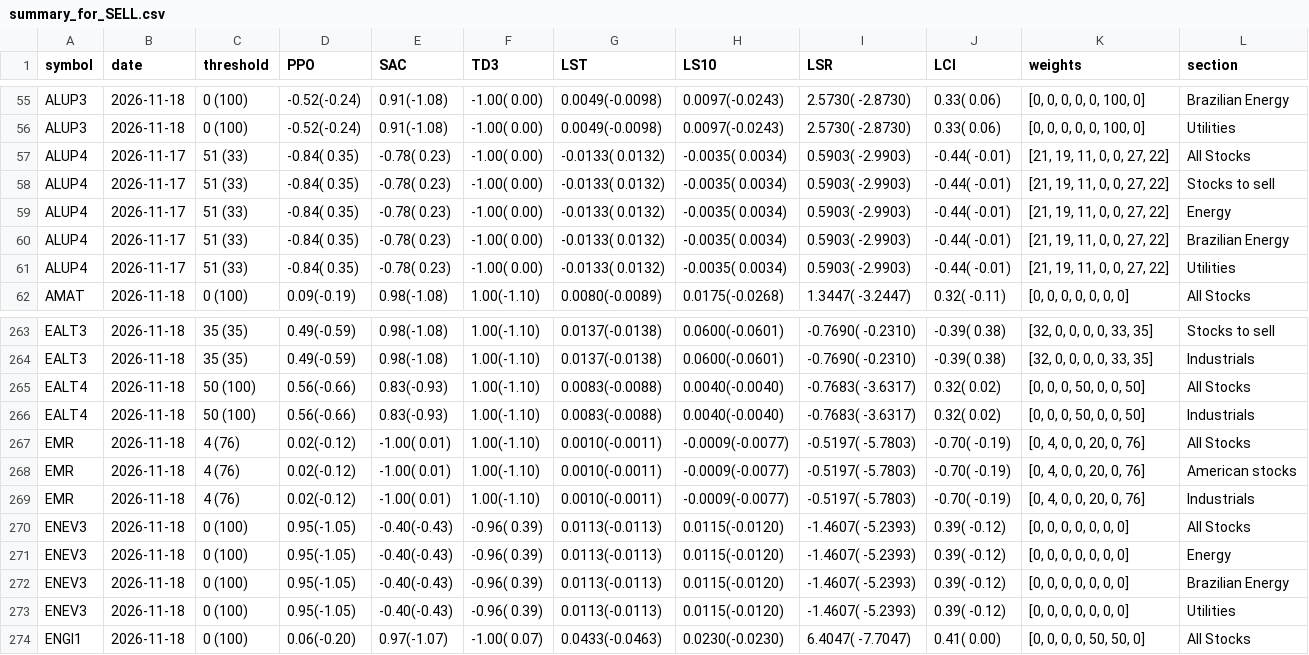
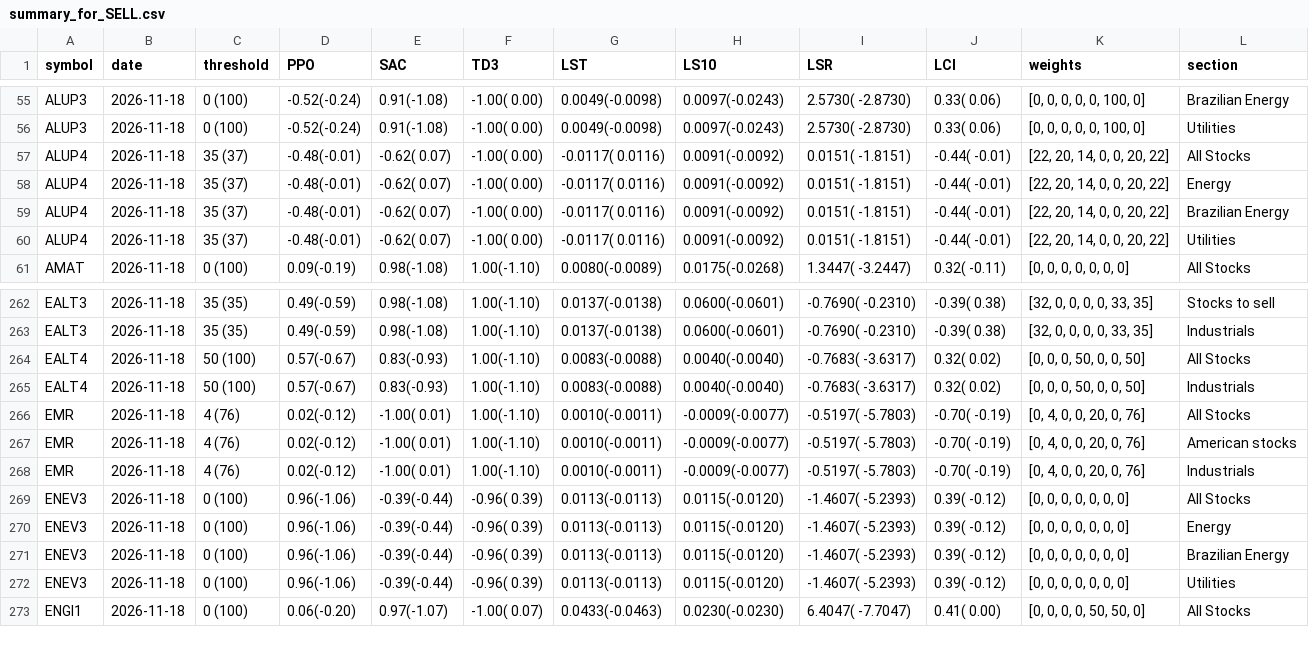
Before and after one commit to eSehnem/esehnem.github.io, a CSV file: summary_for_SELL.csv, drawn as a sheet; only a part is shown, gaps mark what is left out.

Commit message:
Update summary_for_SELL.csv (automation)

```diff
--- a/summary_for_SELL.csv
+++ b/summary_for_SELL.csv
@@ -56,7 +56,6 @@ ALUP3,2026-11-18,0 (100),-0.52(-0.24),0.91(-1.08),-1.00( 0.00),0.0049(-0.0098),0
 ALUP3,2026-11-18,0 (100),-0.52(-0.24),0.91(-1.08),-1.00( 0.00),0.0049(-0.0098),0.0097(-0.0243),2.5730( -2.8730),0.33(  0.06),"[0, 0, 0, 0, 0, 100, 0]",Utilities
-ALUP4,2026-11-17,51 (33),-0.84( 0.35),-0.78( 0.23),-1.00( 0.00),-0.0133( 0.0132),-0.0035( 0.0034),0.5903( -2.9903),-0.44( -0.01),"[21, 19, 11, 0, 0, 27, 22]",All Stocks
-ALUP4,2026-11-17,51 (33),-0.84( 0.35),-0.78( 0.23),-1.00( 0.00),-0.0133( 0.0132),-0.0035( 0.0034),0.5903( -2.9903),-0.44( -0.01),"[21, 19, 11, 0, 0, 27, 22]",Stocks to sell
-ALUP4,2026-11-17,51 (33),-0.84( 0.35),-0.78( 0.23),-1.00( 0.00),-0.0133( 0.0132),-0.0035( 0.0034),0.5903( -2.9903),-0.44( -0.01),"[21, 19, 11, 0, 0, 27, 22]",Energy
-ALUP4,2026-11-17,51 (33),-0.84( 0.35),-0.78( 0.23),-1.00( 0.00),-0.0133( 0.0132),-0.0035( 0.0034),0.5903( -2.9903),-0.44( -0.01),"[21, 19, 11, 0, 0, 27, 22]",Brazilian Energy
-ALUP4,2026-11-17,51 (33),-0.84( 0.35),-0.78( 0.23),-1.00( 0.00),-0.0133( 0.0132),-0.0035( 0.0034),0.5903( -2.9903),-0.44( -0.01),"[21, 19, 11, 0, 0, 27, 22]",Utilities
+ALUP4,2026-11-18,35 (37),-0.48(-0.01),-0.62( 0.07),-1.00( 0.00),-0.0117( 0.0116),0.0091(-0.0092),0.0151( -1.8151),-0.44( -0.01),"[22, 20, 14, 0, 0, 20, 22]",All Stocks
+ALUP4,2026-11-18,35 (37),-0.48(-0.01),-0.62( 0.07),-1.00( 0.00),-0.0117( 0.0116),0.0091(-0.0092),0.0151( -1.8151),-0.44( -0.01),"[22, 20, 14, 0, 0, 20, 22]",Energy
+ALUP4,2026-11-18,35 (37),-0.48(-0.01),-0.62( 0.07),-1.00( 0.00),-0.0117( 0.0116),0.0091(-0.0092),0.0151( -1.8151),-0.44( -0.01),"[22, 20, 14, 0, 0, 20, 22]",Brazilian Energy
+ALUP4,2026-11-18,35 (37),-0.48(-0.01),-0.62( 0.07),-1.00( 0.00),-0.0117( 0.0116),0.0091(-0.0092),0.0151( -1.8151),-0.44( -0.01),"[22, 20, 14, 0, 0, 20, 22]",Utilities
 AMAT,2026-11-18,0 (100),0.09(-0.19),0.98(-1.08),1.00(-1.10),0.0080(-0.0089),0.0175(-0.0268),1.3447( -3.2447),0.32( -0.11),"[0, 0, 0, 0, 0, 0, 0]",All Stocks
@@ -264,4 +263,4 @@ EALT3,2026-11-18,35 (35),0.49(-0.59),0.98(-1.08),1.00(-1.10),0.0137(-0.0138),0.0
 EALT3,2026-11-18,35 (35),0.49(-0.59),0.98(-1.08),1.00(-1.10),0.0137(-0.0138),0.0600(-0.0601),-0.7690( -0.2310),-0.39(  0.38),"[32, 0, 0, 0, 0, 33, 35]",Industrials
-EALT4,2026-11-18,50 (100),0.56(-0.66),0.83(-0.93),1.00(-1.10),0.0083(-0.0088),0.0040(-0.0040),-0.7683( -3.6317),0.32(  0.02),"[0, 0, 0, 50, 0, 0, 50]",All Stocks
-EALT4,2026-11-18,50 (100),0.56(-0.66),0.83(-0.93),1.00(-1.10),0.0083(-0.0088),0.0040(-0.0040),-0.7683( -3.6317),0.32(  0.02),"[0, 0, 0, 50, 0, 0, 50]",Industrials
+EALT4,2026-11-18,50 (100),0.57(-0.67),0.83(-0.93),1.00(-1.10),0.0083(-0.0088),0.0040(-0.0040),-0.7683( -3.6317),0.32(  0.02),"[0, 0, 0, 50, 0, 0, 50]",All Stocks
+EALT4,2026-11-18,50 (100),0.57(-0.67),0.83(-0.93),1.00(-1.10),0.0083(-0.0088),0.0040(-0.0040),-0.7683( -3.6317),0.32(  0.02),"[0, 0, 0, 50, 0, 0, 50]",Industrials
 EMR,2026-11-18,4 (76),0.02(-0.12),-1.00( 0.01),1.00(-1.10),0.0010(-0.0011),-0.0009(-0.0077),-0.5197( -5.7803),-0.70( -0.19),"[0, 4, 0, 0, 20, 0, 76]",All Stocks
@@ -269,6 +268,6 @@ EMR,2026-11-18,4 (76),0.02(-0.12),-1.00( 0.01),1.00(-1.10),0.0010(-0.0011),-0.00
 EMR,2026-11-18,4 (76),0.02(-0.12),-1.00( 0.01),1.00(-1.10),0.0010(-0.0011),-0.0009(-0.0077),-0.5197( -5.7803),-0.70( -0.19),"[0, 4, 0, 0, 20, 0, 76]",Industrials
-ENEV3,2026-11-18,0 (100),0.95(-1.05),-0.40(-0.43),-0.96( 0.39),0.0113(-0.0113),0.0115(-0.0120),-1.4607( -5.2393),0.39( -0.12),"[0, 0, 0, 0, 0, 0, 0]",All Stocks
-ENEV3,2026-11-18,0 (100),0.95(-1.05),-0.40(-0.43),-0.96( 0.39),0.0113(-0.0113),0.0115(-0.0120),-1.4607( -5.2393),0.39( -0.12),"[0, 0, 0, 0, 0, 0, 0]",Energy
-ENEV3,2026-11-18,0 (100),0.95(-1.05),-0.40(-0.43),-0.96( 0.39),0.0113(-0.0113),0.0115(-0.0120),-1.4607( -5.2393),0.39( -0.12),"[0, 0, 0, 0, 0, 0, 0]",Brazilian Energy
-ENEV3,2026-11-18,0 (100),0.95(-1.05),-0.40(-0.43),-0.96( 0.39),0.0113(-0.0113),0.0115(-0.0120),-1.4607( -5.2393),0.39( -0.12),"[0, 0, 0, 0, 0, 0, 0]",Utilities
+ENEV3,2026-11-18,0 (100),0.96(-1.06),-0.39(-0.44),-0.96( 0.39),0.0113(-0.0113),0.0115(-0.0120),-1.4607( -5.2393),0.39( -0.12),"[0, 0, 0, 0, 0, 0, 0]",All Stocks
+ENEV3,2026-11-18,0 (100),0.96(-1.06),-0.39(-0.44),-0.96( 0.39),0.0113(-0.0113),0.0115(-0.0120),-1.4607( -5.2393),0.39( -0.12),"[0, 0, 0, 0, 0, 0, 0]",Energy
+ENEV3,2026-11-18,0 (100),0.96(-1.06),-0.39(-0.44),-0.96( 0.39),0.0113(-0.0113),0.0115(-0.0120),-1.4607( -5.2393),0.39( -0.12),"[0, 0, 0, 0, 0, 0, 0]",Brazilian Energy
+ENEV3,2026-11-18,0 (100),0.96(-1.06),-0.39(-0.44),-0.96( 0.39),0.0113(-0.0113),0.0115(-0.0120),-1.4607( -5.2393),0.39( -0.12),"[0, 0, 0, 0, 0, 0, 0]",Utilities
 ENGI1,2026-11-18,0 (100),0.06(-0.20),0.97(-1.07),-1.00( 0.07),0.0433(-0.0463),0.0230(-0.0230),6.4047( -7.7047),0.41(  0.00),"[0, 0, 0, 0, 50, 50, 0]",All Stocks
```
